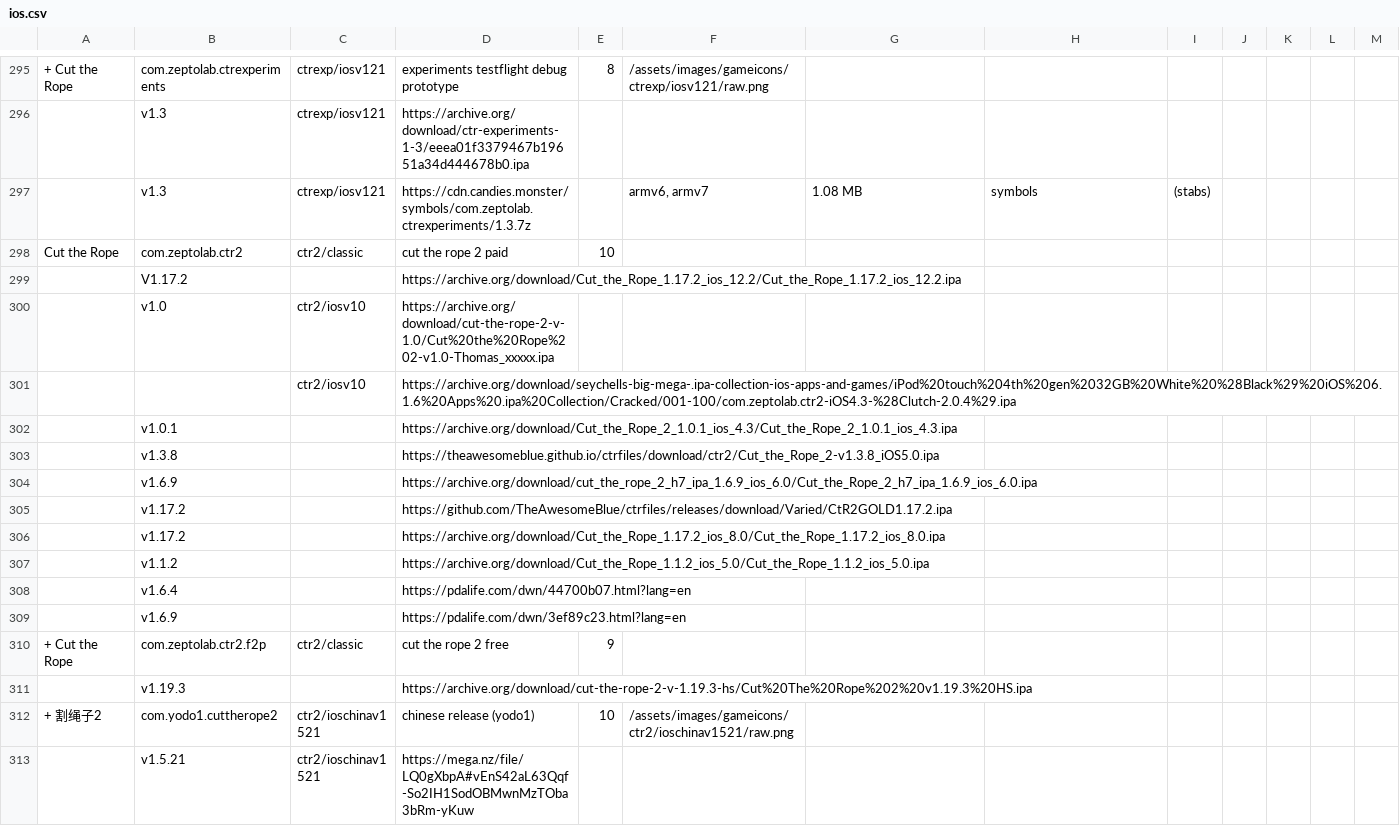
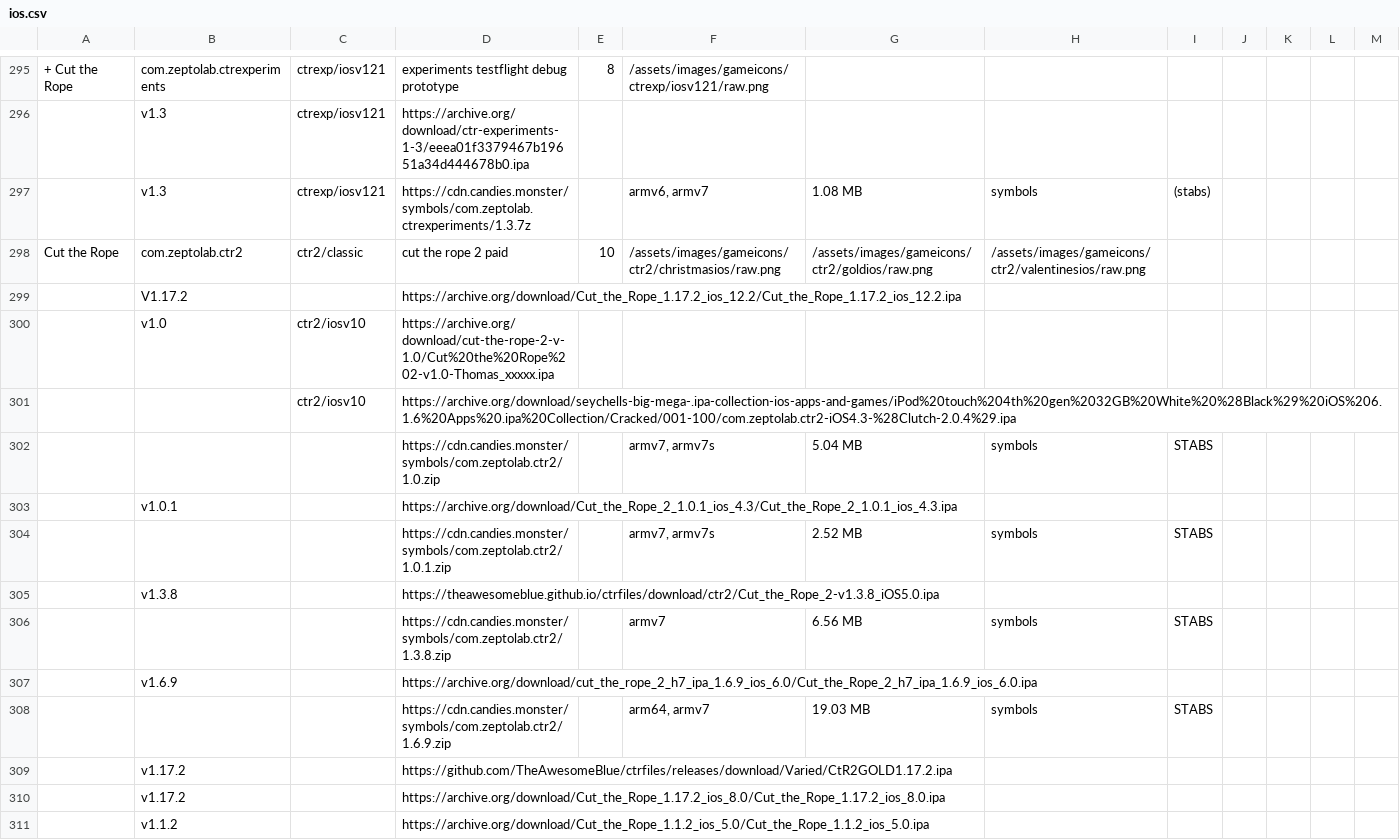
Before and after one commit to sogful/candies.monster, a CSV file: versions/ios.csv, drawn as a sheet; only a part is shown, gaps mark what is left out; the shorter side is filled out with more unchanged rows; the diff covers the shown part only; the diff names each change by its address in the sheet, - before the commit and + after, or states it on an @@ line.

Commit message:
ios magic and ctr2 debug symbols

```diff
--- a/versions/ios.csv
+++ b/versions/ios.csv
-F298: (empty)
+F298: /assets/images/gameicons/ctr2/christmasios/raw.png
-G298: (empty)
+G298: /assets/images/gameicons/ctr2/goldios/raw.png
-H298: (empty)
+H298: /assets/images/gameicons/ctr2/valentinesios/raw.png
+row 302:  |  |  | https://cdn.candies.monster/symbols/com.zeptolab.ctr2/1.0.zip |  | armv7, armv7s | 5.04 MB | symbols | STABS
+row 304:  |  |  | https://cdn.candies.monster/symbols/com.zeptolab.ctr2/1.0.1.zip |  | armv7, armv7s | 2.52 MB | symbols | STABS
+row 306:  |  |  | https://cdn.candies.monster/symbols/com.zeptolab.ctr2/1.3.8.zip |  | armv7 | 6.56 MB | symbols | STABS
+row 308:  |  |  | https://cdn.candies.monster/symbols/com.zeptolab.ctr2/1.6.9.zip |  | arm64, armv7 | 19.03 MB | symbols | STABS
```
Also changed, not shown: 33 added rows elsewhere in this file, 10 other files.
